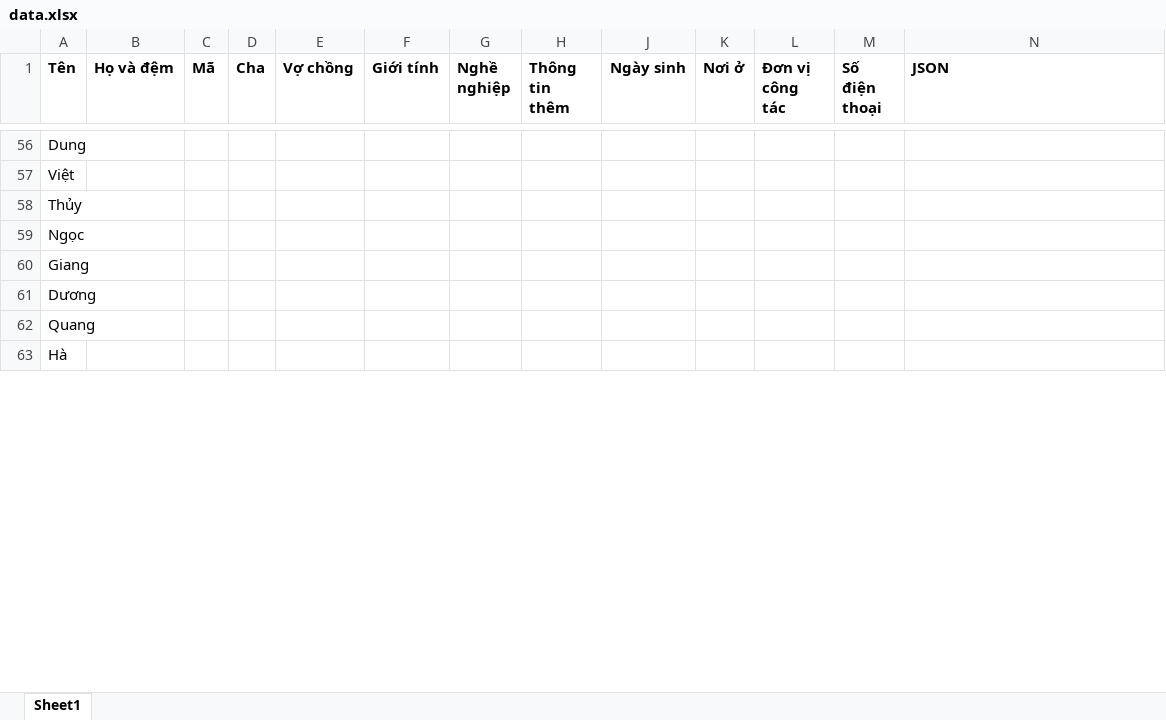
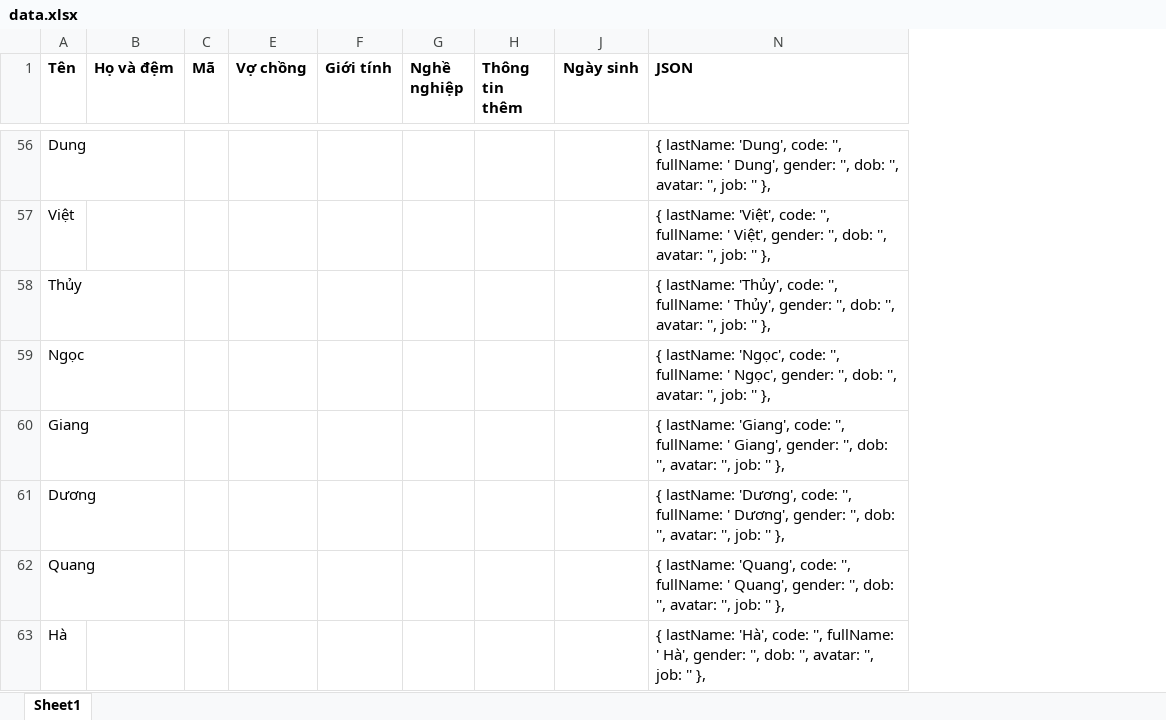
Before and after one commit to phamduybk/lockex1987.github.io, an Excel workbook: posts/project - my family/data.xlsx, sheet Sheet1, drawn as a sheet; only a part is shown, gaps mark what is left out; values as stored, in another font and other column widths than the file's, no borders; removed rows and columns are numbered as before the commit, all else as after; the diff covers the shown part only; the diff names each change by its address in the sheet, - before the commit and + after, or states it on an @@ line.

```diff
--- a/posts/project - my family/data.xlsx (sheet Sheet1)
+++ b/posts/project - my family/data.xlsx (sheet Sheet1)
@@ column D (Cha) hidden, empty @@
@@ column K (Nơi ở) hidden, empty @@
@@ column L (Đơn vị công tác) hidden, empty @@
@@ column M (Số điện thoại) hidden, empty @@
-N56 (JSON): (empty)
+N56 (JSON): { lastName: 'Dung', code: '', fullName: ' Dung', gender: '', dob: '', avatar: '', job: '' },
-N57 (JSON): (empty)
+N57 (JSON): { lastName: 'Việt', code: '', fullName: ' Việt', gender: '', dob: '', avatar: '', job: '' },
-N58 (JSON): (empty)
+N58 (JSON): { lastName: 'Thủy', code: '', fullName: ' Thủy', gender: '', dob: '', avatar: '', job: '' },
-N59 (JSON): (empty)
+N59 (JSON): { lastName: 'Ngọc', code: '', fullName: ' Ngọc', gender: '', dob: '', avatar: '', job: '' },
-N60 (JSON): (empty)
+N60 (JSON): { lastName: 'Giang', code: '', fullName: ' Giang', gender: '', dob: '', avatar: '', job: '' },
-N61 (JSON): (empty)
+N61 (JSON): { lastName: 'Dương', code: '', fullName: ' Dương', gender: '', dob: '', avatar: '', job: '' },
-N62 (JSON): (empty)
+N62 (JSON): { lastName: 'Quang', code: '', fullName: ' Quang', gender: '', dob: '', avatar: '', job: '' },
-N63 (JSON): (empty)
+N63 (JSON): { lastName: 'Hà', code: '', fullName: ' Hà', gender: '', dob: '', avatar: '', job: '' },
```
Also changed, not shown: 1 added row, 1 removed row, 60 edited cells and cell formats elsewhere in this sheet, 3 other files.
